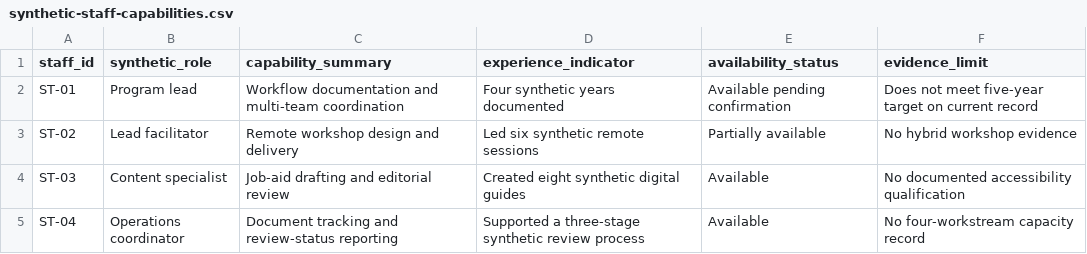
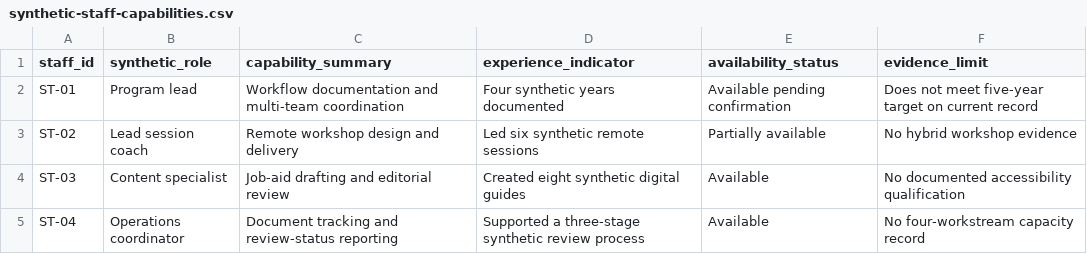
Before and after one commit to adrian-erlinger/dsl-govcon-workflows, a CSV file: workflows/past-performance-teaming/data/synthetic-staff-capabilities.csv, drawn as a sheet.

```diff
--- a/workflows/past-performance-teaming/data/synthetic-staff-capabilities.csv
+++ b/workflows/past-performance-teaming/data/synthetic-staff-capabilities.csv
@@ -2,3 +2,3 @@ staff_id,synthetic_role,capability_summary,experience_indicator,availability_sta
 ST-01,Program lead,Workflow documentation and multi-team coordination,Four synthetic years documented,Available pending confirmation,Does not meet five-year target on current record
-ST-02,Lead facilitator,Remote workshop design and delivery,Led six synthetic remote sessions,Partially available,No hybrid workshop evidence
+ST-02,Lead session coach,Remote workshop design and delivery,Led six synthetic remote sessions,Partially available,No hybrid workshop evidence
 ST-03,Content specialist,Job-aid drafting and editorial review,Created eight synthetic digital guides,Available,No documented accessibility qualification
```
Also changed, not shown: workflows/opportunity-triage/data/synthetic-opportunity-input.csv, workflows/past-performance-teaming/data/synthetic-past-performance.csv, 37 other files.
